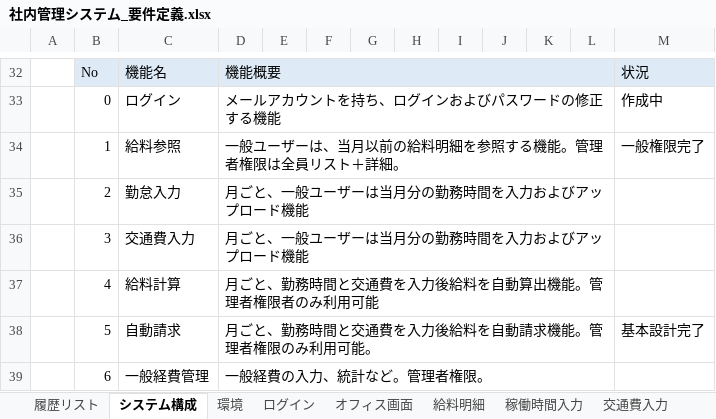
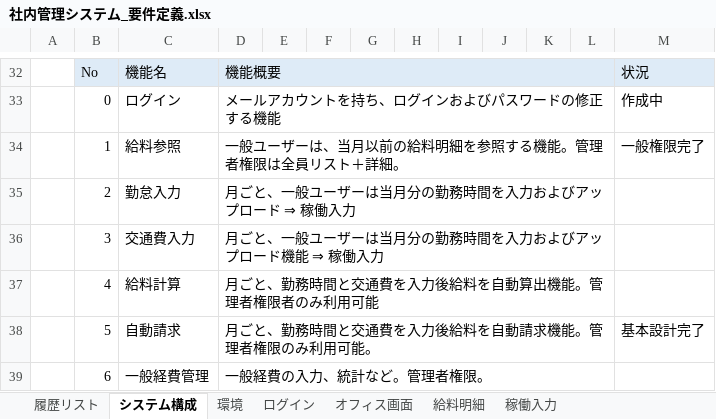
Before and after one commit to softtechSoft/office, an Excel workbook: DOC/要件定義/社内管理システム_要件定義.xlsx, sheet システム構成, drawn as a sheet; only a part is shown, gaps mark what is left out; values as stored, in another font and other column widths than the file's, no borders; charts and pictures not drawn; the diff names each change by its address in the sheet, - before the commit and + after, or states it on an @@ line.

```diff
--- a/DOC/要件定義/社内管理システム_要件定義.xlsx (sheet システム構成)
+++ b/DOC/要件定義/社内管理システム_要件定義.xlsx (sheet システム構成)
-sheet tab: 稼働時間入力
+sheet tab: 稼働入力
-sheet tab: 交通費入力
-D35: 月ごと、一般ユーザーは当月分の勤務時間を入力およびアップロード機能
+D35: 月ごと、一般ユーザーは当月分の勤務時間を入力およびアップロード ⇒ 稼働入力
-D36: 月ごと、一般ユーザーは当月分の勤務時間を入力およびアップロード機能
+D36: 月ごと、一般ユーザーは当月分の勤務時間を入力およびアップロード機能 ⇒ 稼働入力
```
Also changed, not shown: sheet 稼働入力, other sheet tabs, charts or pictures, 2 other files.
